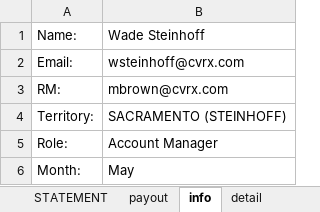
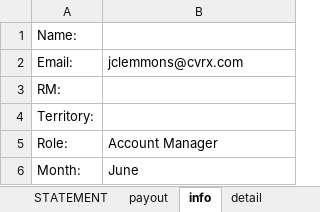
Before and after one commit to asorensenCVRX/comp_statements, an Excel workbook: Excel Files/COMP_STATEMENT.xlsx, sheet info, drawn as a sheet; values as stored, in another font and other column widths than the file's, no borders; the diff names each change by its address in the sheet, - before the commit and + after, or states it on an @@ line.

```diff
--- a/Excel Files/COMP_STATEMENT.xlsx (sheet info)
+++ b/Excel Files/COMP_STATEMENT.xlsx (sheet info)
-B1: Wade Steinhoff
+B1: (empty)
-B2: wsteinhoff@cvrx.com
+B2: jclemmons@cvrx.com
-B3: mbrown@cvrx.com
+B3: (empty)
-B4: SACRAMENTO (STEINHOFF)
+B4: (empty)
-B6: May
+B6: June
```
Also changed, not shown: sheet detail, sheet STATEMENT, sheet payout, charts or pictures, 1 other file.
